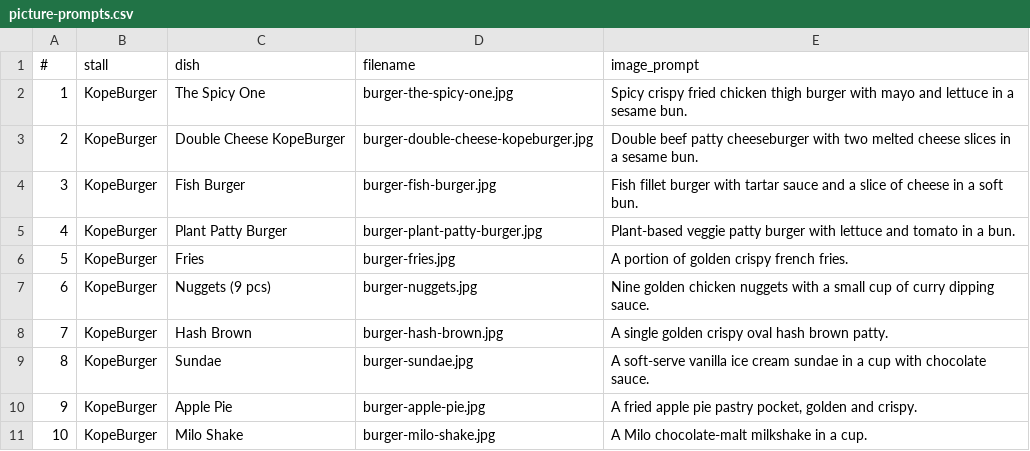
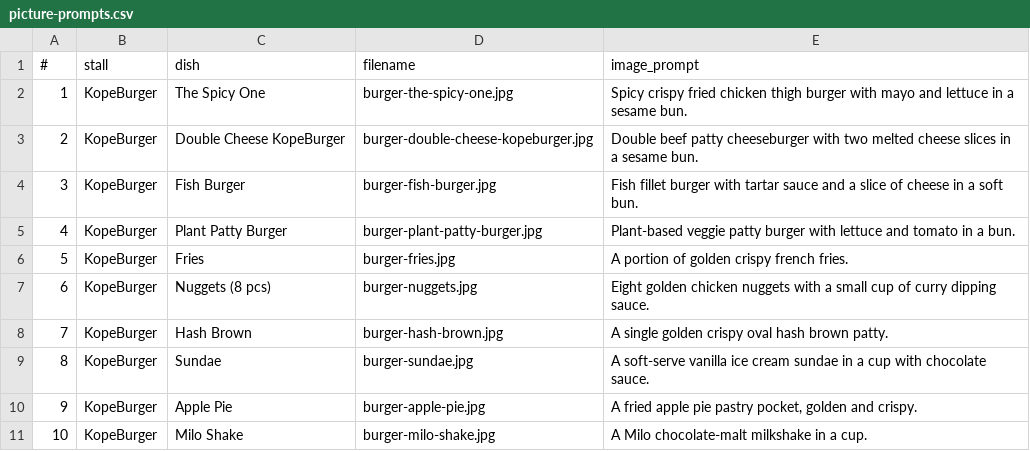
Before and after one commit to shenandodiaocaprio/order-something-anything, a CSV file: picture-prompts.csv, drawn as a sheet; only a part is shown.

```diff
--- a/picture-prompts.csv
+++ b/picture-prompts.csv
@@ -6,3 +6,3 @@
 5,KopeBurger,Fries,burger-fries.jpg,A portion of golden crispy french fries.
-6,KopeBurger,Nuggets (9 pcs),burger-nuggets.jpg,Nine golden chicken nuggets with a small cup of curry dipping sauce.
+6,KopeBurger,Nuggets (8 pcs),burger-nuggets.jpg,Eight golden chicken nuggets with a small cup of curry dipping sauce.
 7,KopeBurger,Hash Brown,burger-hash-brown.jpg,A single golden crispy oval hash brown patty.
```
Also changed, not shown: 3 other files.
